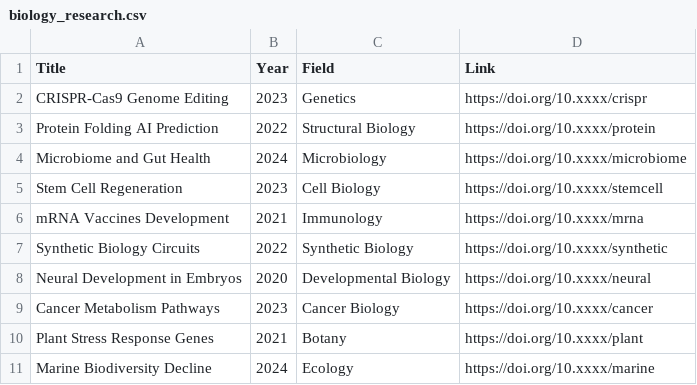
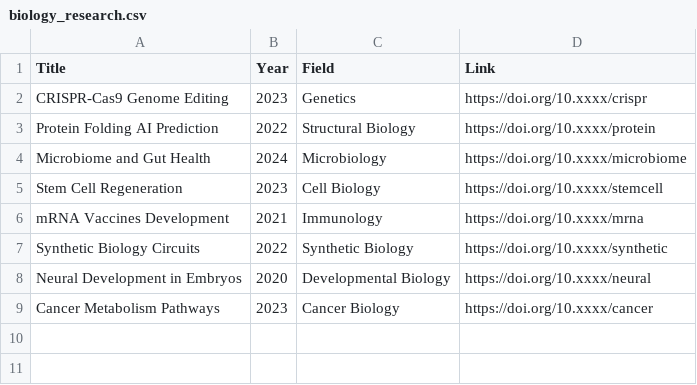
Before and after one commit to meriemdiaries05-gif/Project-biologie-zekraoui-marieme-ziouche-abir, a CSV file: biology_research.csv, drawn as a sheet; the diff names each change by its address in the sheet, - before the commit and + after, or states it on an @@ line.

Commit message:
Remove two research entries from biology_research.csv
Removed entries for Plant Stress Response Genes and Marine Biodiversity Decline.

```diff
--- a/biology_research.csv
+++ b/biology_research.csv
-row 10: Plant Stress Response Genes | 2021 | Botany | https://doi.org/10.xxxx/plant
-row 11: Marine Biodiversity Decline | 2024 | Ecology | https://doi.org/10.xxxx/marine
```
